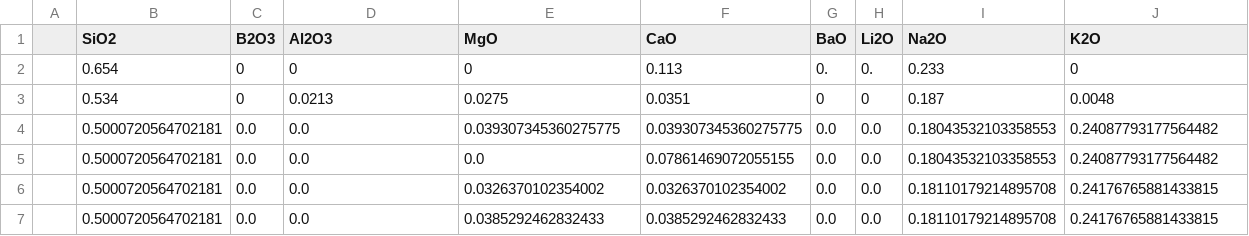
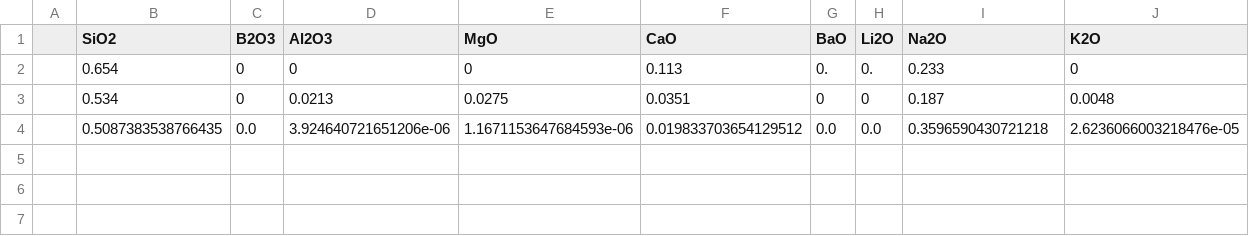
Before and after one commit to ychyn/algo_genetique, a CSV file: newglasscompo.csv, drawn as a sheet; only a part is shown; removed rows and columns are numbered as before the commit, all else as after; rows hold the shown columns only; the diff names each change by its address in the sheet, - before the commit and + after, or states it on an @@ line.

```diff
--- a/newglasscompo.csv
+++ b/newglasscompo.csv
-row 4:  | 0.5000720564702181 | 0.0 | 0.0 | 0.039307345360275775 | 0.039307345360275775 | 0.0 | 0.0 | 0.18043532103358553 | 0.24087793177564482
-row 5:  | 0.5000720564702181 | 0.0 | 0.0 | 0.0 | 0.07861469072055155 | 0.0 | 0.0 | 0.18043532103358553 | 0.24087793177564482
-row 6:  | 0.5000720564702181 | 0.0 | 0.0 | 0.0326370102354002 | 0.0326370102354002 | 0.0 | 0.0 | 0.18110179214895708 | 0.24176765881433815
-row 7:  | 0.5000720564702181 | 0.0 | 0.0 | 0.0385292462832433 | 0.0385292462832433 | 0.0 | 0.0 | 0.18110179214895708 | 0.24176765881433815
+row 4:  | 0.5087383538766435 | 0.0 | 3.924640721651206e-06 | 1.1671153647684593e-06 | 0.019833703654129512 | 0.0 | 0.0 | 0.3596590430721218 | 2.6236066003218476e-05
```
Also changed, not shown: 2 other files.
